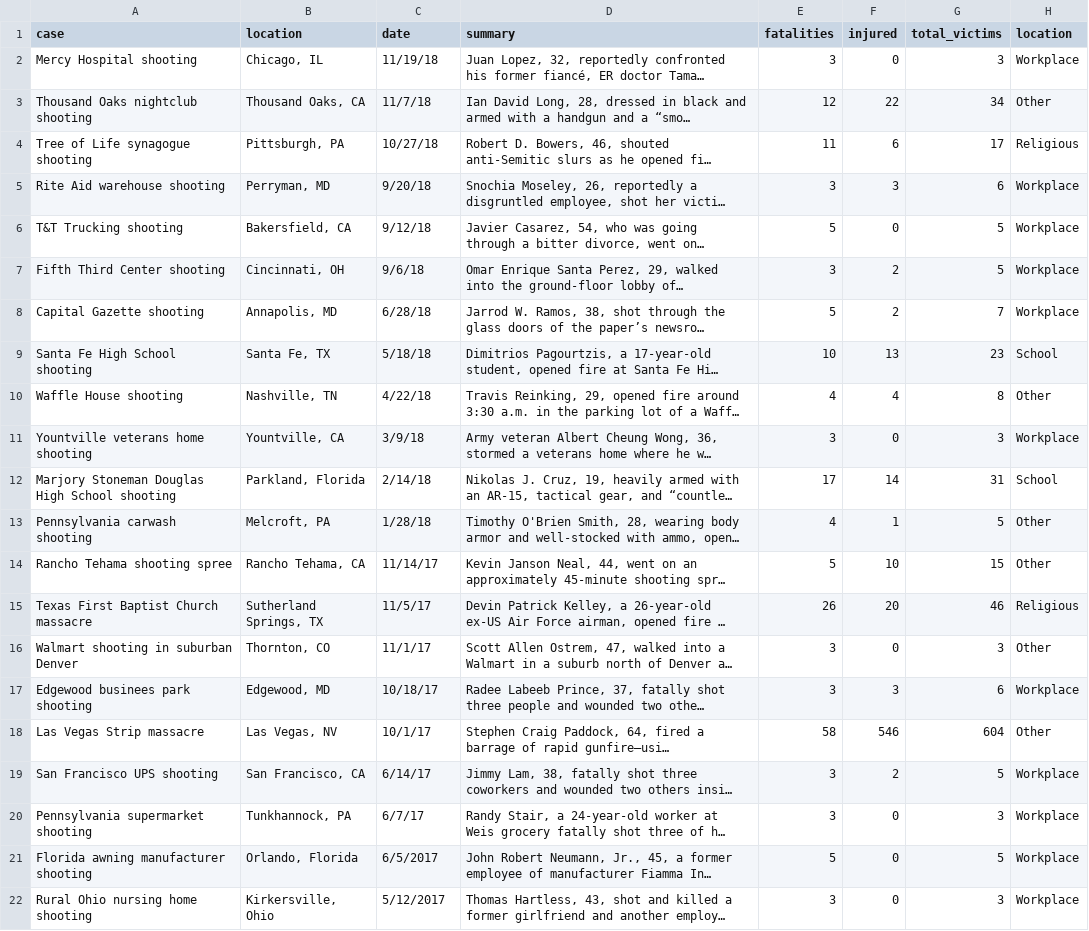
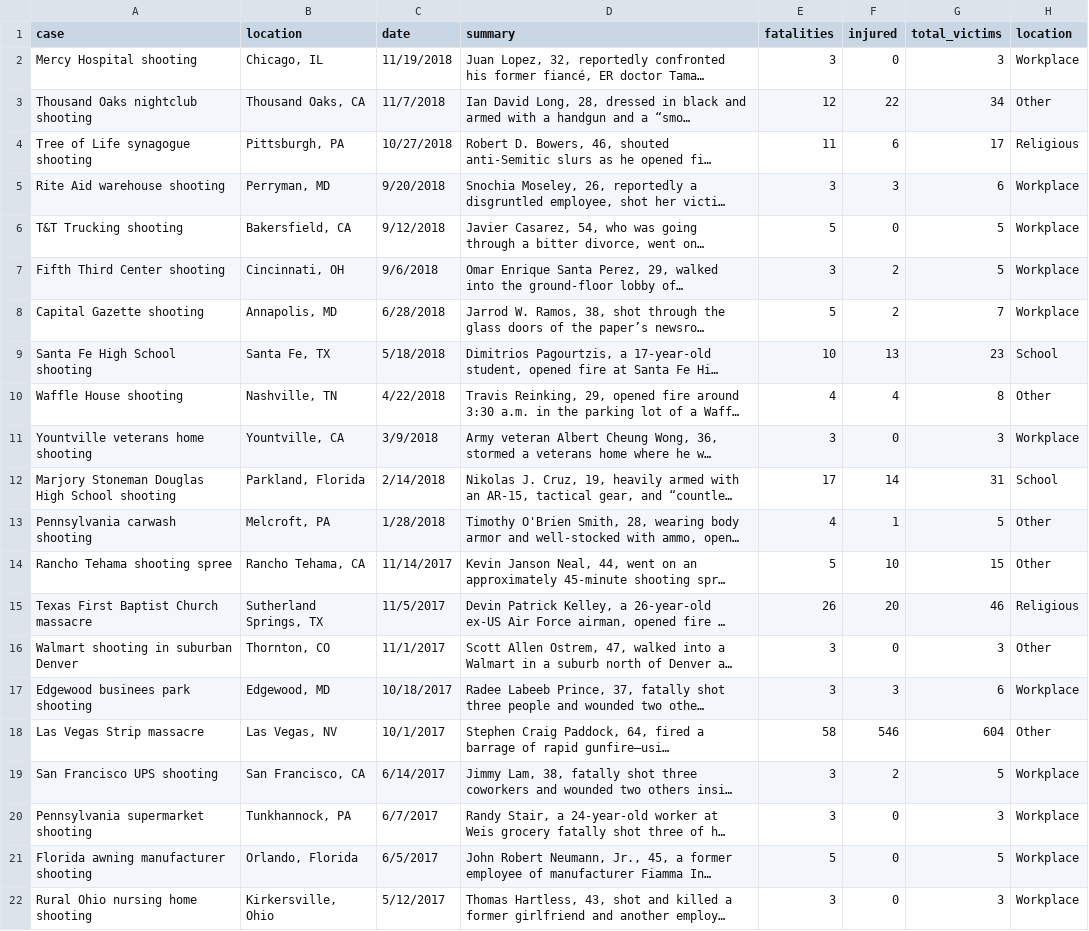
Before and after one commit to barieom/viz_mass_shootings, a CSV file: assets/data/mass_shootings.csv, drawn as a sheet; only a part is shown; long unchanged cells end in …; the diff names each change by its address in the sheet, - before the commit and + after, or states it on an @@ line.

```diff
--- a/assets/data/mass_shootings.csv
+++ b/assets/data/mass_shootings.csv
-C2 (date): 11/19/18
+C2 (date): 11/19/2018
-C3 (date): 11/7/18
+C3 (date): 11/7/2018
-C4 (date): 10/27/18
+C4 (date): 10/27/2018
-C5 (date): 9/20/18
+C5 (date): 9/20/2018
-C6 (date): 9/12/18
+C6 (date): 9/12/2018
-C7 (date): 9/6/18
+C7 (date): 9/6/2018
-C8 (date): 6/28/18
+C8 (date): 6/28/2018
-C9 (date): 5/18/18
+C9 (date): 5/18/2018
-C10 (date): 4/22/18
+C10 (date): 4/22/2018
-C11 (date): 3/9/18
+C11 (date): 3/9/2018
-C12 (date): 2/14/18
+C12 (date): 2/14/2018
-C13 (date): 1/28/18
+C13 (date): 1/28/2018
-C14 (date): 11/14/17
+C14 (date): 11/14/2017
-C15 (date): 11/5/17
+C15 (date): 11/5/2017
-C16 (date): 11/1/17
+C16 (date): 11/1/2017
-C17 (date): 10/18/17
+C17 (date): 10/18/2017
-C18 (date): 10/1/17
+C18 (date): 10/1/2017
-C19 (date): 6/14/17
+C19 (date): 6/14/2017
-C20 (date): 6/7/17
+C20 (date): 6/7/2017
```
Also changed, not shown: 1 other file.
